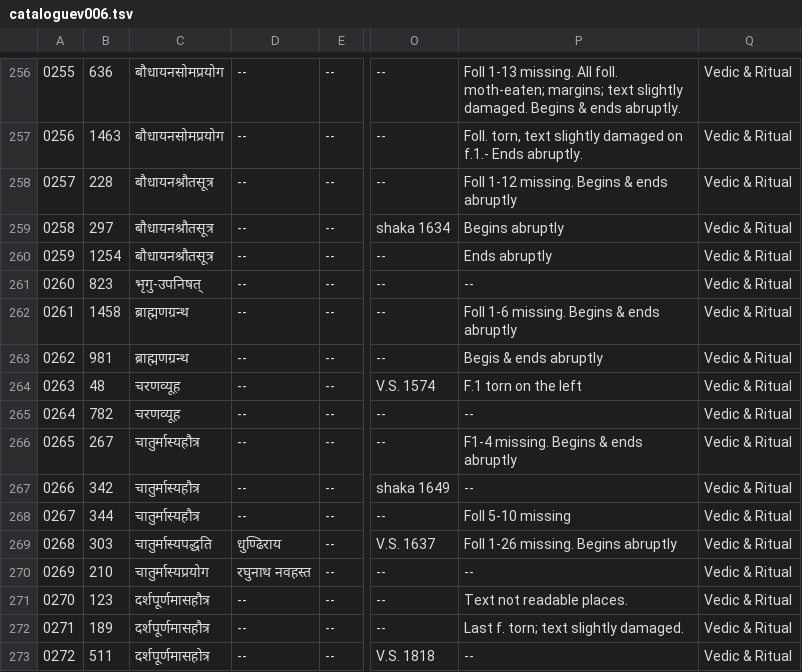
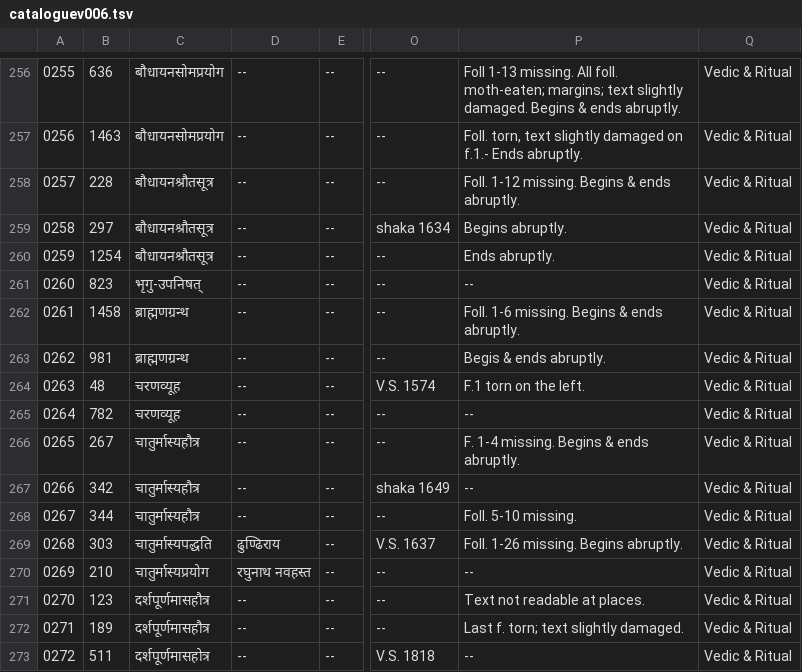
Before and after one commit to drdhaval2785/ChunilalGandhiVidyabhavan, a TSV file: derivedFiles/cataloguev006.tsv, drawn as a sheet; only a part is shown, gaps mark what is left out; the diff names each change by its address in the sheet, - before the commit and + after, or states it on an @@ line.

```diff
--- a/derivedFiles/cataloguev006.tsv
+++ b/derivedFiles/cataloguev006.tsv
-P258: Foll 1-12 missing. Begins & ends abruptly
+P258: Foll. 1-12 missing. Begins & ends abruptly.
-P259: Begins abruptly
+P259: Begins abruptly.
-P260: Ends abruptly
+P260: Ends abruptly.
-P262: Foll 1-6 missing. Begins & ends abruptly
+P262: Foll. 1-6 missing. Begins & ends abruptly.
-P263: Begis & ends abruptly
+P263: Begis & ends abruptly.
-P264: F.1 torn on the left
+P264: F.1 torn on the left.
-P266: F1-4 missing. Begins & ends abruptly
+P266: F. 1-4 missing. Begins & ends abruptly.
-P268: Foll 5-10 missing
+P268: Foll. 5-10 missing.
-D269: धुण्ढिराय
+D269: ढुण्ढिराय
-P269: Foll 1-26 missing. Begins abruptly
+P269: Foll. 1-26 missing. Begins abruptly.
-P271: Text not readable places.
+P271: Text not readable at places.
```
Also changed, not shown: 1 other file.
